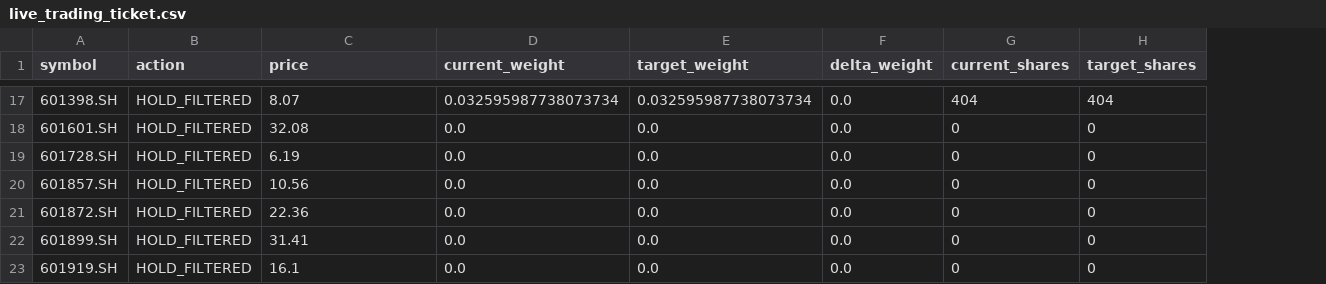
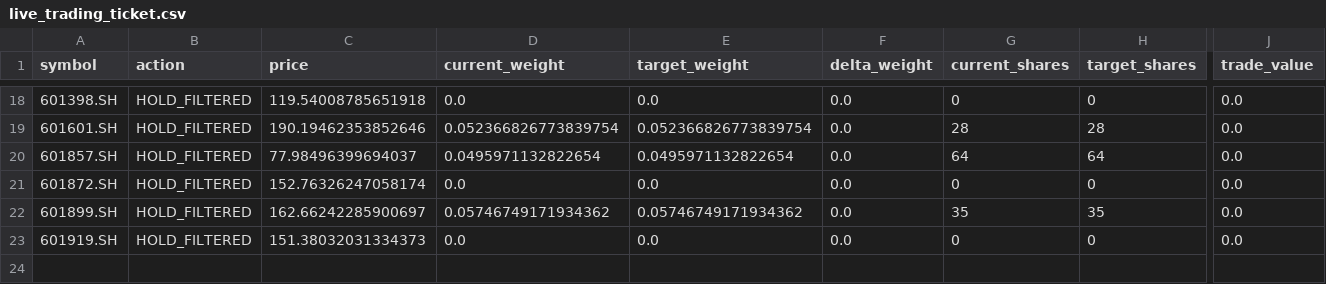
Before and after one commit to stonewell/quant_research, a CSV file: docs/ruleset/chan_four_state_blend/live_trading_ticket.csv, drawn as a sheet; only a part is shown, gaps mark what is left out; removed rows and columns are numbered as before the commit, all else as after; rows hold the shown columns only; the diff covers the shown part only; the diff names each change by its address in the sheet, - before the commit and + after, or states it on an @@ line.

Commit message:
update live trade docs

```diff
--- a/docs/ruleset/chan_four_state_blend/live_trading_ticket.csv
+++ b/docs/ruleset/chan_four_state_blend/live_trading_ticket.csv
+column J (trade_value), rows 18-23: all 0.0
-C18 (price): 8.07
+C18 (price): 119.54008785651918
-D18 (current_weight): 0.032595987738073734
+D18 (current_weight): 0.0
-E18 (target_weight): 0.032595987738073734
+E18 (target_weight): 0.0
-G18 (current_shares): 404
+G18 (current_shares): 0
-H18 (target_shares): 404
+H18 (target_shares): 0
-C19 (price): 32.08
+C19 (price): 190.19462353852646
-D19 (current_weight): 0.0
+D19 (current_weight): 0.052366826773839754
-E19 (target_weight): 0.0
+E19 (target_weight): 0.052366826773839754
-G19 (current_shares): 0
+G19 (current_shares): 28
-H19 (target_shares): 0
+H19 (target_shares): 28
-row 19: 601728.SH | HOLD_FILTERED | 6.19 | 0.0 | 0.0 | 0.0 | 0 | 0
-C20 (price): 10.56
+C20 (price): 77.98496399694037
-D20 (current_weight): 0.0
+D20 (current_weight): 0.0495971132822654
-E20 (target_weight): 0.0
+E20 (target_weight): 0.0495971132822654
-G20 (current_shares): 0
+G20 (current_shares): 64
-H20 (target_shares): 0
+H20 (target_shares): 64
-C21 (price): 22.36
+C21 (price): 152.76326247058174
-C22 (price): 31.41
+C22 (price): 162.66242285900697
-D22 (current_weight): 0.0
+D22 (current_weight): 0.05746749171934362
-E22 (target_weight): 0.0
+E22 (target_weight): 0.05746749171934362
-G22 (current_shares): 0
+G22 (current_shares): 35
-H22 (target_shares): 0
+H22 (target_shares): 35
-C23 (price): 16.1
+C23 (price): 151.38032031334373
```
Also changed, not shown: 5 added rows, 4 removed rows and 51 edited cells elsewhere in this file, 6 other files.
